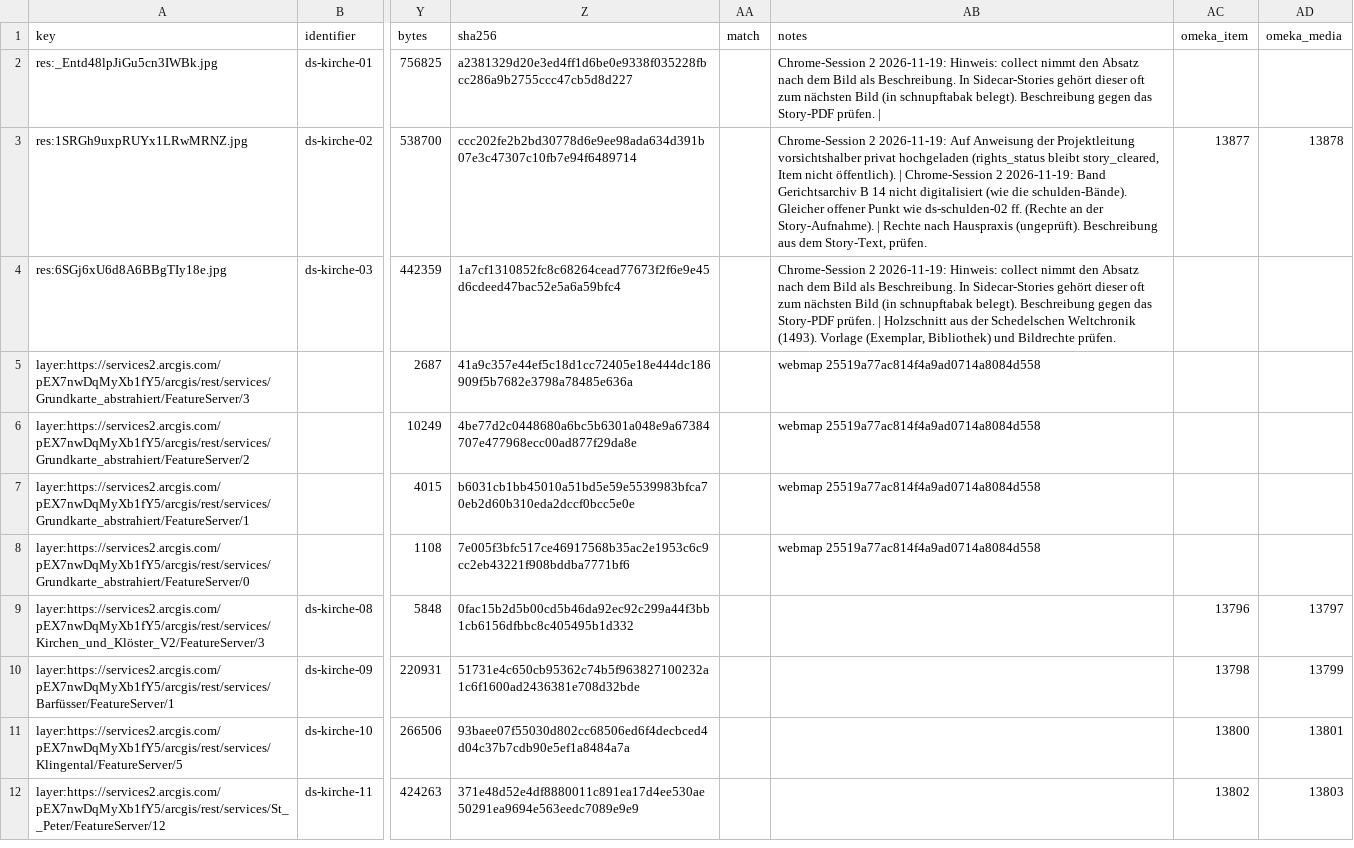
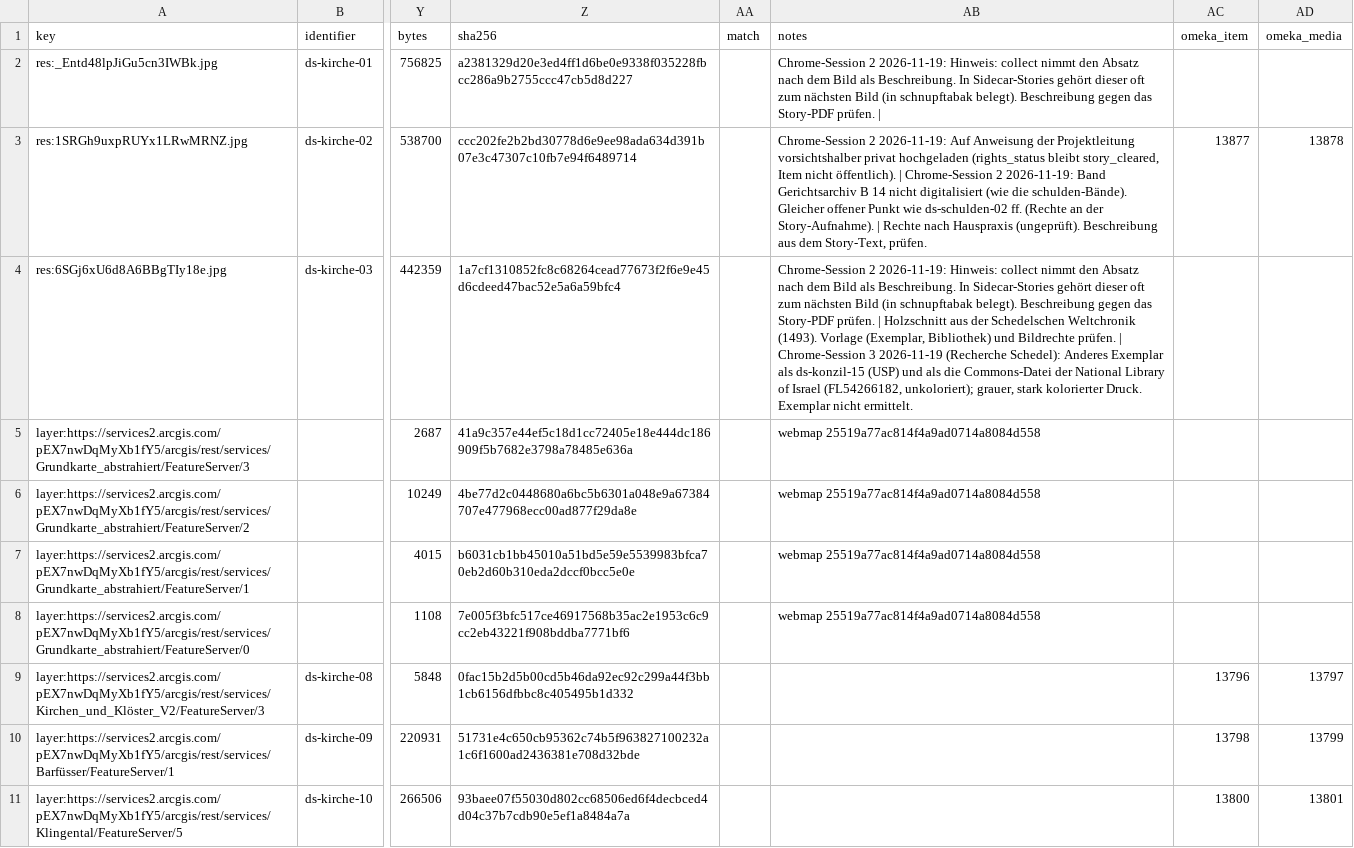
Before and after one commit to Stadt-Geschichte-Basel/sgb-data-validator, a CSV file: data/data_stories/kirche/manifest.csv, drawn as a sheet; only a part is shown, gaps mark what is left out; the shorter side is filled out with more unchanged rows; the diff names each change by its address in the sheet, - before the commit and + after, or states it on an @@ line.

```diff
--- a/data/data_stories/kirche/manifest.csv
+++ b/data/data_stories/kirche/manifest.csv
-AB4 (notes): …Bildrechte prüfen.
+AB4 (notes): …Bildrechte prüfen. | Chrome-Session 3 2026-11-19 (Recherche Schedel): Anderes Exemplar als ds-konzil-15 (USP) und als die Commons-Datei der National Library of Israel (FL54266182, unkoloriert); grauer, stark kolorierter Druck. Exemplar nicht ermittelt.
```
Also changed, not shown: data/data_stories/konzil/manifest.csv, data/data_stories/schnupftabak/manifest.csv.
